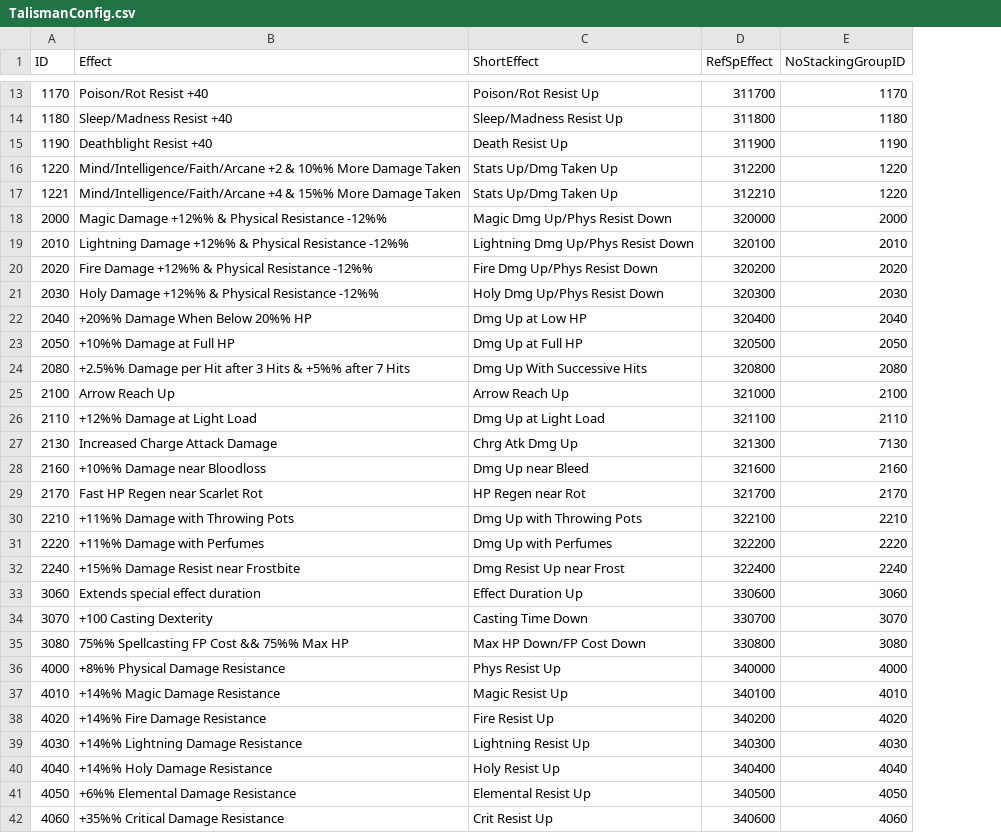
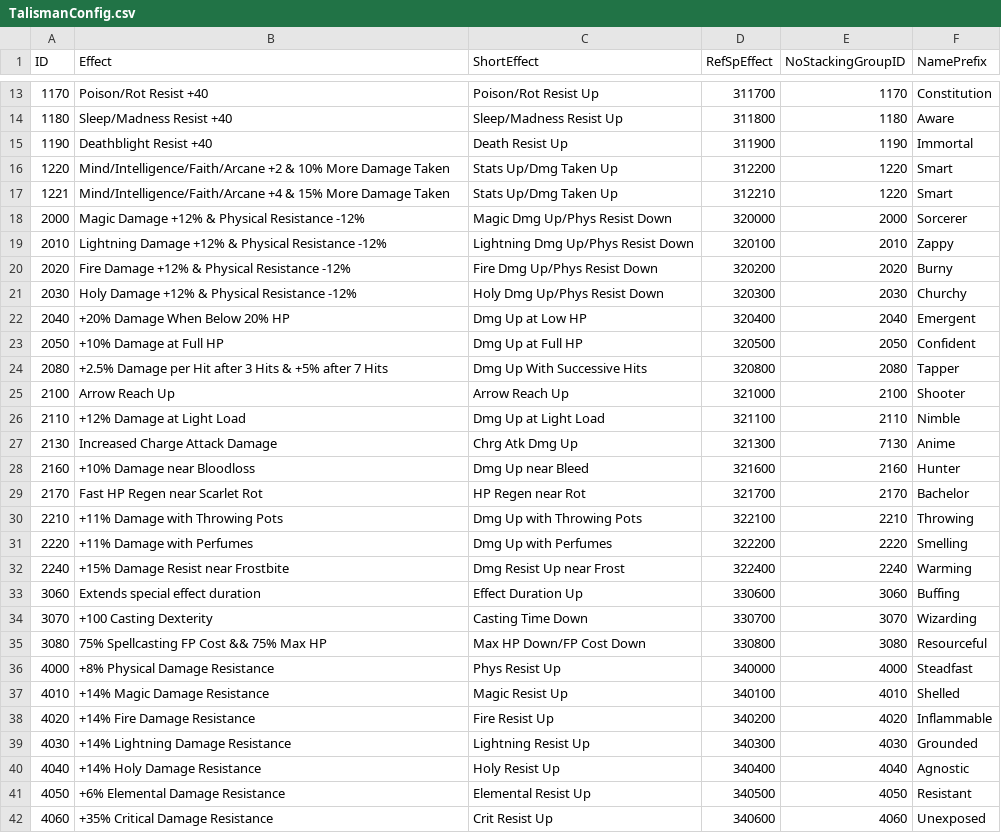
Before and after one commit to whiskotangee/DSLRNet, a CSV file: DefaultData/ER/CSVs/TalismanConfig.csv, drawn as a sheet; only a part is shown, gaps mark what is left out; the diff covers the shown part only; the diff names each change by its address in the sheet, - before the commit and + after, or states it on an @@ line.

```diff
--- a/DefaultData/ER/CSVs/TalismanConfig.csv
+++ b/DefaultData/ER/CSVs/TalismanConfig.csv
+column F (NamePrefix), rows 13-42: Constitution | Aware | Immortal | Smart | Smart | Sorcerer | Zappy | Burny | Churchy | Emergent | Confident | Tapper | Shooter | Nimble | Anime | Hunter | Bachelor | Throwing | Smelling | Warming | Buffing | Wizarding | Resourceful | Steadfast | Shelled | Inflammable | Grounded | Agnostic | Resistant | Unexposed
-B16 (Effect): …+2 & 10%% More Damage…
+B16 (Effect): …+2 & 10% More Damage…
-B17 (Effect): …+4 & 15%% More Damage…
+B17 (Effect): …+4 & 15% More Damage…
-B18 (Effect): Magic Damage +12%% & Physical Resistance -12%%
+B18 (Effect): Magic Damage +12% & Physical Resistance -12%
-B19 (Effect): Lightning Damage +12%% & Physical Resistance -12%%
+B19 (Effect): Lightning Damage +12% & Physical Resistance -12%
-B20 (Effect): Fire Damage +12%% & Physical Resistance -12%%
+B20 (Effect): Fire Damage +12% & Physical Resistance -12%
-B21 (Effect): Holy Damage +12%% & Physical Resistance -12%%
+B21 (Effect): Holy Damage +12% & Physical Resistance -12%
-B22 (Effect): +20%% Damage When Below 20%% HP
+B22 (Effect): +20% Damage When Below 20% HP
-B23 (Effect): +10%% Damage at Full HP
+B23 (Effect): +10% Damage at Full HP
-B24 (Effect): +2.5%% Damage per Hit after 3 Hits & +5%% after 7…
+B24 (Effect): +2.5% Damage per Hit after 3 Hits & +5% after 7…
-B26 (Effect): +12%% Damage at Light Load
+B26 (Effect): +12% Damage at Light Load
-B28 (Effect): +10%% Damage near Bloodloss
+B28 (Effect): +10% Damage near Bloodloss
-B30 (Effect): +11%% Damage with Throwing Pots
+B30 (Effect): +11% Damage with Throwing Pots
-B31 (Effect): +11%% Damage with Perfumes
+B31 (Effect): +11% Damage with Perfumes
-B32 (Effect): +15%% Damage Resist near Frostbite
+B32 (Effect): +15% Damage Resist near Frostbite
-B35 (Effect): 75%% Spellcasting FP Cost && 75%% Max HP
+B35 (Effect): 75% Spellcasting FP Cost && 75% Max HP
-B36 (Effect): +8%% Physical Damage Resistance
+B36 (Effect): +8% Physical Damage Resistance
-B37 (Effect): +14%% Magic Damage Resistance
+B37 (Effect): +14% Magic Damage Resistance
-B38 (Effect): +14%% Fire Damage Resistance
+B38 (Effect): +14% Fire Damage Resistance
-B39 (Effect): +14%% Lightning Damage Resistance
+B39 (Effect): +14% Lightning Damage Resistance
-B40 (Effect): +14%% Holy Damage Resistance
+B40 (Effect): +14% Holy Damage Resistance
-B41 (Effect): +6%% Elemental Damage Resistance
+B41 (Effect): +6% Elemental Damage Resistance
-B42 (Effect): +35%% Critical Damage Resistance
+B42 (Effect): +35% Critical Damage Resistance
```
Also changed, not shown: 15 edited cells elsewhere in this file, DefaultData/ER/CSVs/RaritySetup.csv, DefaultData/ER/CSVs/SpEffectConfig_Default.csv, 16 other files.
